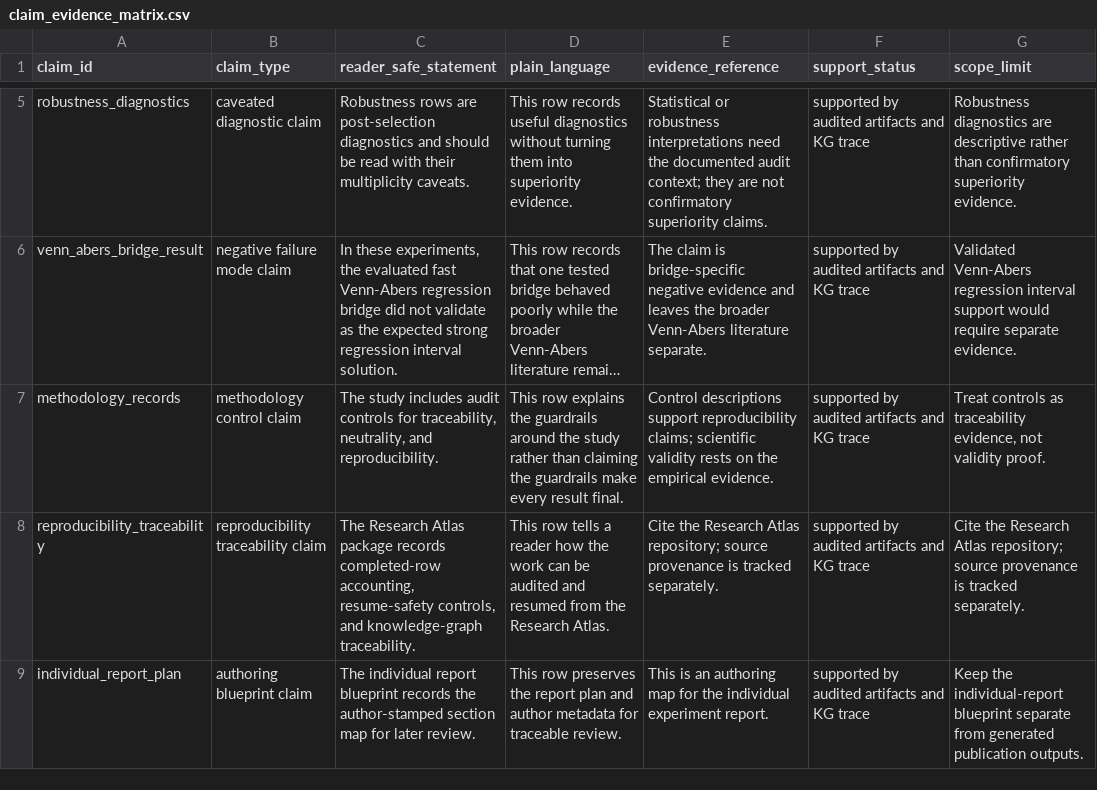
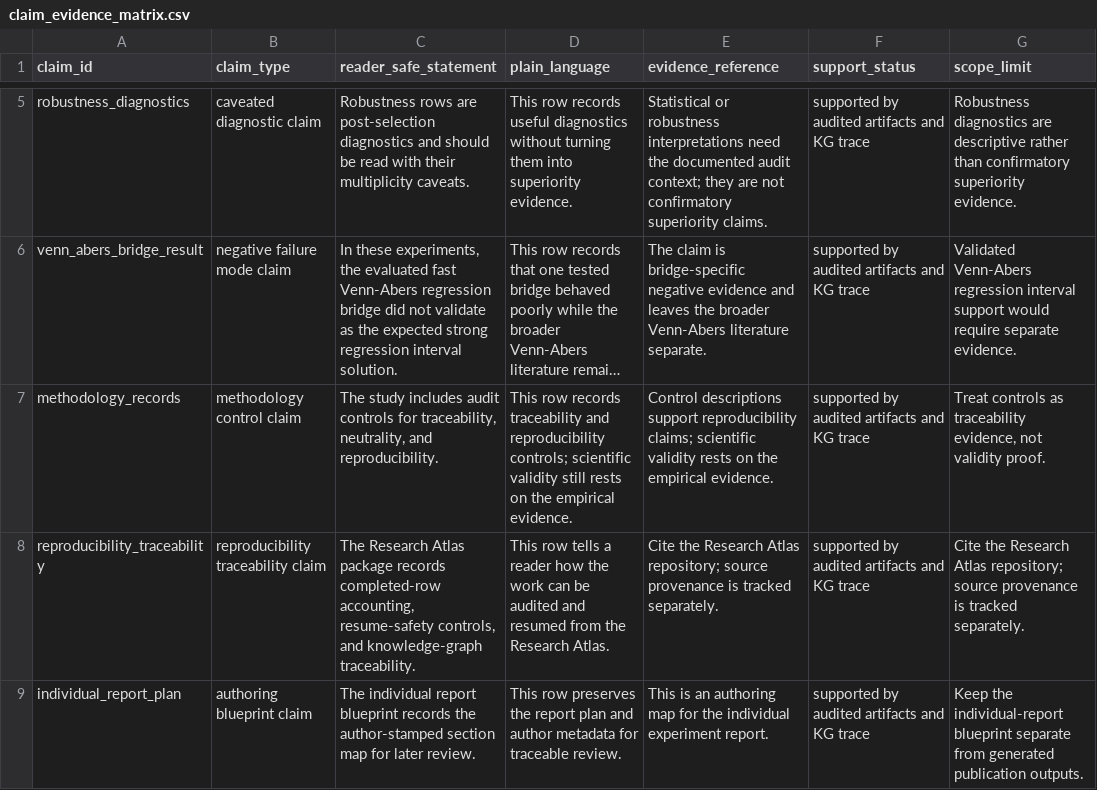
Before and after one commit to detasar/regression-conformal-prediction-research-atlas, a CSV file: atlas/claims/claim_evidence_matrix.csv, drawn as a sheet; only a part is shown, gaps mark what is left out; long unchanged cells end in …; the diff names each change by its address in the sheet, - before the commit and + after, or states it on an @@ line.

Commit message:
Clean public Research Atlas reader language

```diff
--- a/atlas/claims/claim_evidence_matrix.csv
+++ b/atlas/claims/claim_evidence_matrix.csv
-D7 (plain_language): This row explains the guardrails around the study rather than claiming the guardrails make every result final.
+D7 (plain_language): This row records traceability and reproducibility controls; scientific validity still rests on the empirical evidence.
```
Also changed, not shown: 14 other files.
